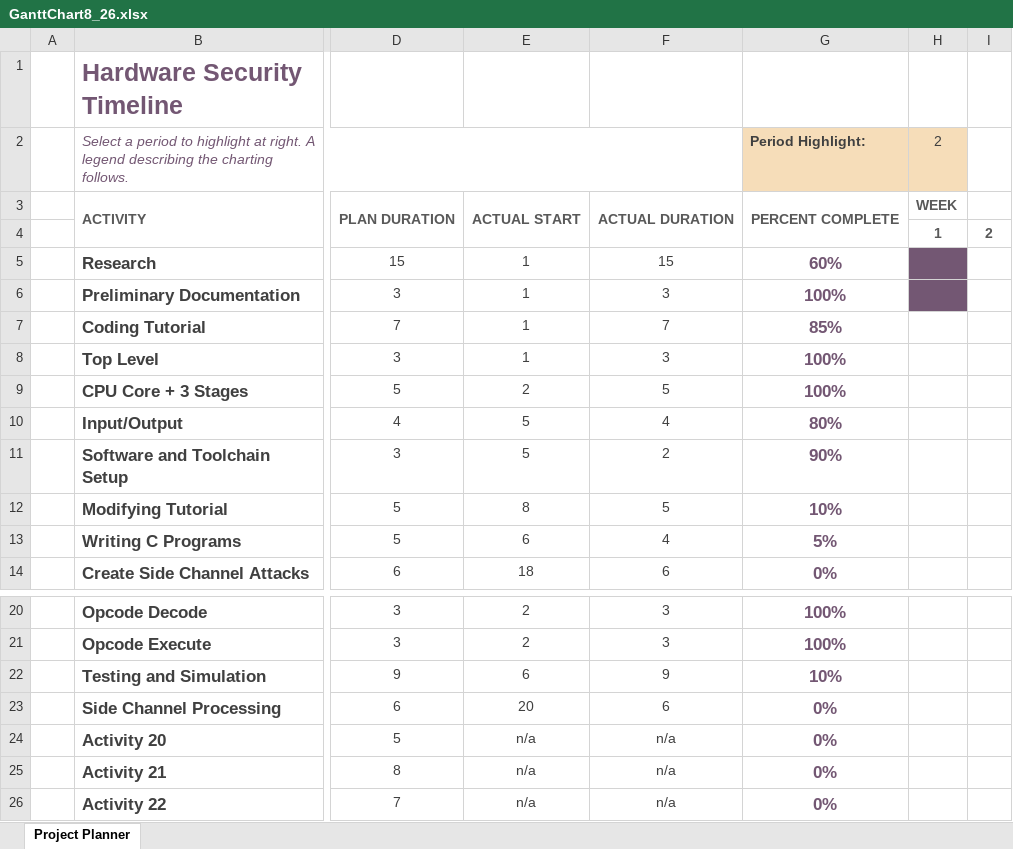
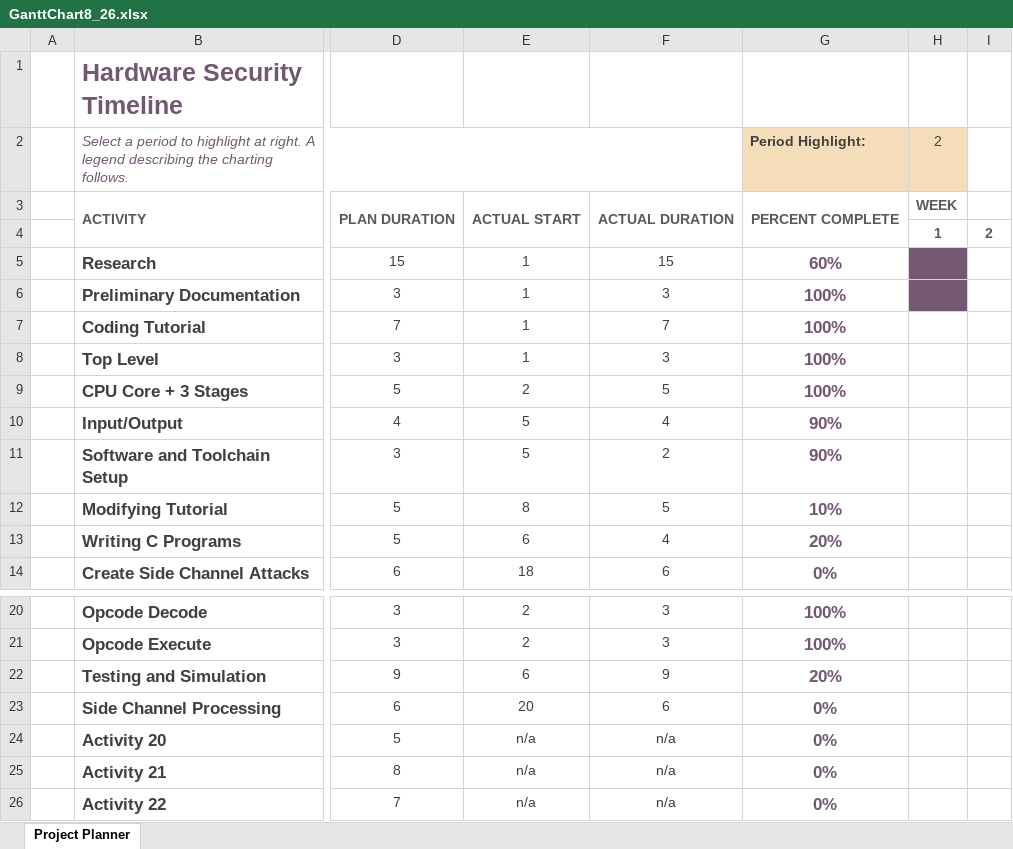
Before and after one commit to rjudy1/Hardware-Security, an Excel workbook: GanttChart8_26.xlsx, sheet Project Planner, drawn as a sheet; only a part is shown, gaps mark what is left out; values as stored, in another font and other column widths than the file's, no borders; conditional formats not drawn; the diff names each change by its address in the sheet, - before the commit and + after, or states it on an @@ line.

```diff
--- a/GanttChart8_26.xlsx (sheet Project Planner)
+++ b/GanttChart8_26.xlsx (sheet Project Planner)
-G7 (Period Highlight:): 85%
+G7 (Period Highlight:): 100%
-G10 (Period Highlight:): 80%
+G10 (Period Highlight:): 90%
-G13 (Period Highlight:): 5%
+G13 (Period Highlight:): 20%
-G22 (Period Highlight:): 10%
+G22 (Period Highlight:): 20%
```
Also changed, not shown: 2 other files.
